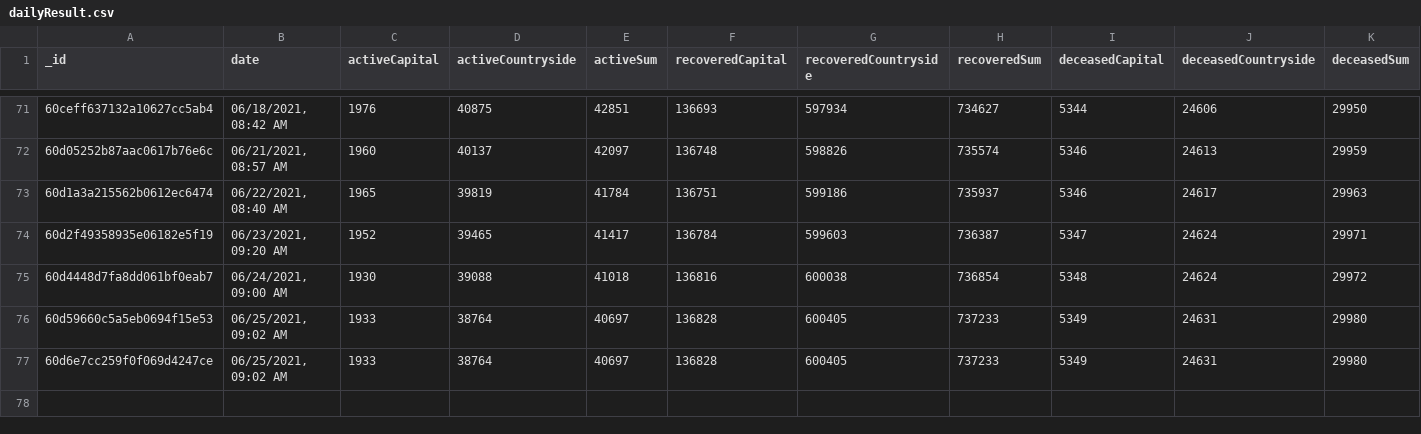
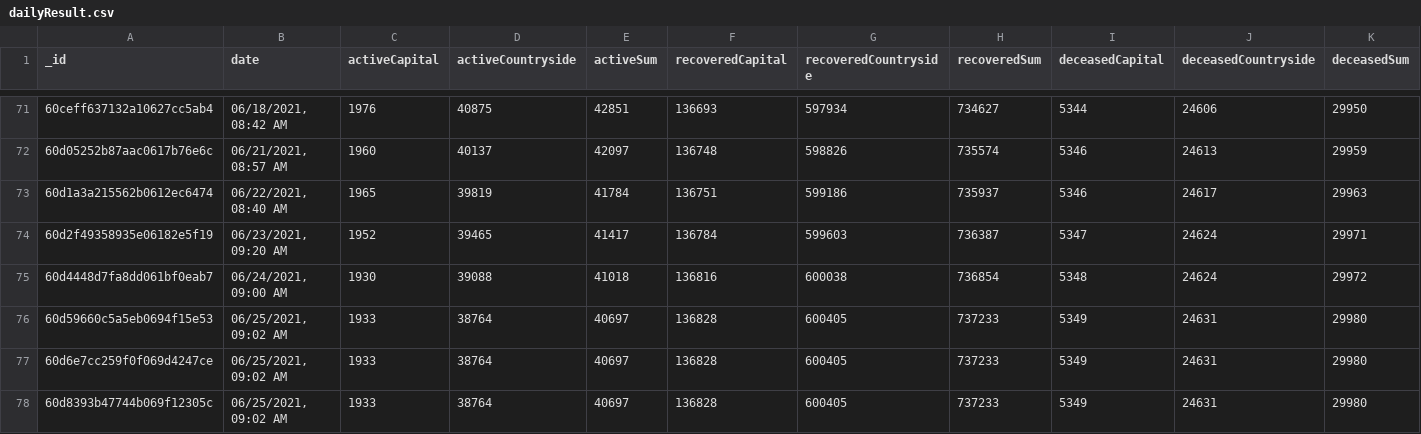
Before and after one commit to theDavidBarton/koronavirus.gov.hu-scraper, a CSV file: dailyResult.csv, drawn as a sheet; only a part is shown, gaps mark what is left out; rows hold the shown columns only; the diff names each change by its address in the sheet, - before the commit and + after, or states it on an @@ line.

Commit message:
feat(data): update data 2021-06-27

```diff
--- a/dailyResult.csv
+++ b/dailyResult.csv
+row 78: 60d8393b47744b069f12305c | 06/25/2021, 09:02 AM | 1933 | 38764 | 40697 | 136828 | 600405 | 737233 | 5349 | 24631 | 29980
```
Also changed, not shown: 1 other file.
